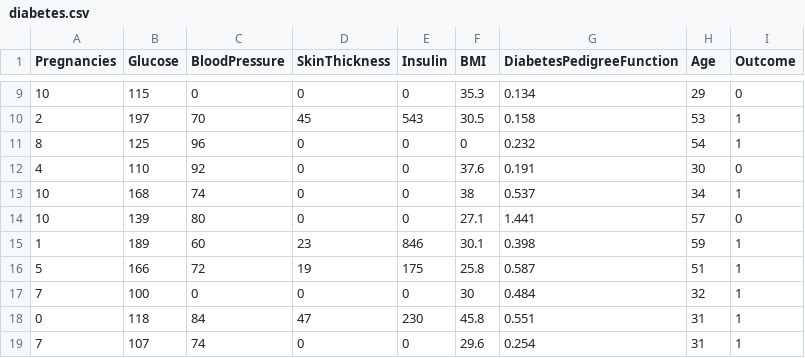
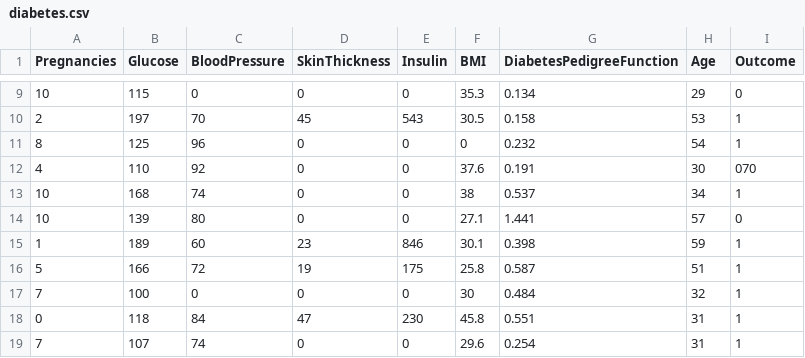
Before and after one commit to ArafatHossain403/health-ai-ml-server, a CSV file: RnD/diabetes.csv, drawn as a sheet; only a part is shown, gaps mark what is left out.

```diff
--- a/RnD/diabetes.csv
+++ b/RnD/diabetes.csv
@@ -11,3 +11,3 @@ Pregnancies,Glucose,BloodPressure,SkinThickness,Insulin,BMI,DiabetesPedigreeFunc
 8,125,96,0,0,0,0.232,54,1
-4,110,92,0,0,37.6,0.191,30,0
+4,110,92,0,0,37.6,0.191,30,070
 10,168,74,0,0,38,0.537,34,1
```
Also changed, not shown: 2 other files.
